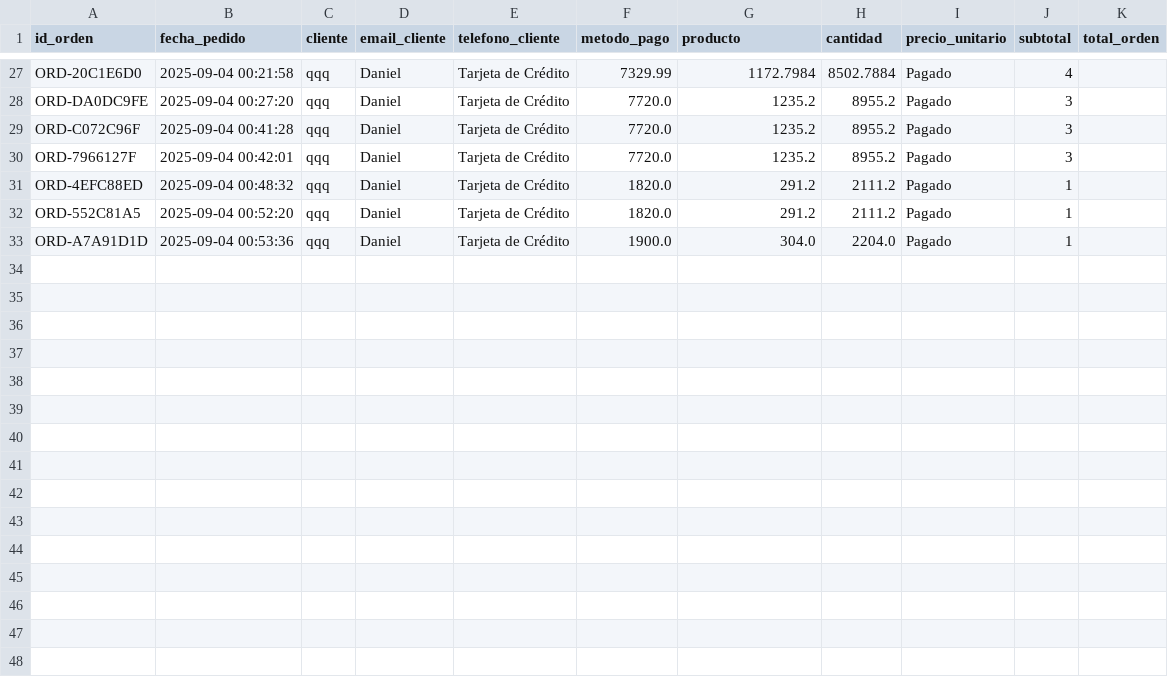
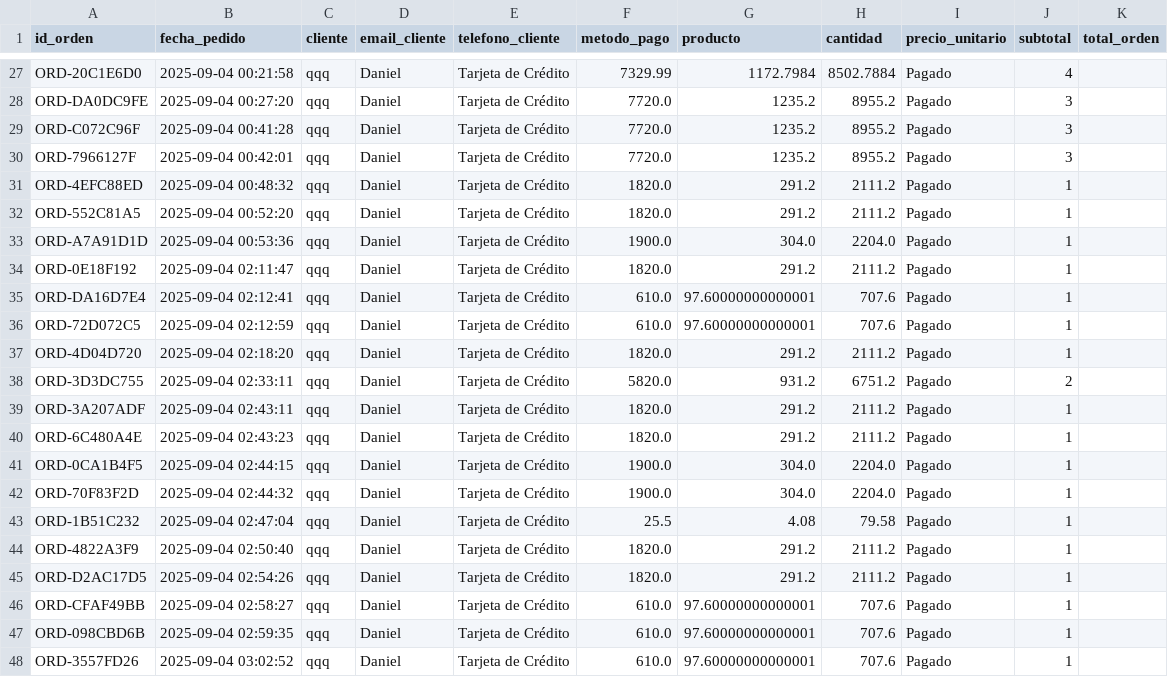
Before and after one commit to Armoon01/Proyecto-Estructuras-de-Datos, a CSV file: Data/ordenes.csv, drawn as a sheet; only a part is shown, gaps mark what is left out; the diff names each change by its address in the sheet, - before the commit and + after, or states it on an @@ line.

```diff
--- a/Data/ordenes.csv
+++ b/Data/ordenes.csv
+row 34: ORD-0E18F192 | 2025-09-04 02:11:47 | qqq | Daniel | Tarjeta de Crédito | 1820.0 | 291.2 | 2111.2 | Pagado | 1
+row 35: ORD-DA16D7E4 | 2025-09-04 02:12:41 | qqq | Daniel | Tarjeta de Crédito | 610.0 | 97.60000000000001 | 707.6 | Pagado | 1
+row 36: ORD-72D072C5 | 2025-09-04 02:12:59 | qqq | Daniel | Tarjeta de Crédito | 610.0 | 97.60000000000001 | 707.6 | Pagado | 1
+row 37: ORD-4D04D720 | 2025-09-04 02:18:20 | qqq | Daniel | Tarjeta de Crédito | 1820.0 | 291.2 | 2111.2 | Pagado | 1
+row 38: ORD-3D3DC755 | 2025-09-04 02:33:11 | qqq | Daniel | Tarjeta de Crédito | 5820.0 | 931.2 | 6751.2 | Pagado | 2
+row 39: ORD-3A207ADF | 2025-09-04 02:43:11 | qqq | Daniel | Tarjeta de Crédito | 1820.0 | 291.2 | 2111.2 | Pagado | 1
+row 40: ORD-6C480A4E | 2025-09-04 02:43:23 | qqq | Daniel | Tarjeta de Crédito | 1820.0 | 291.2 | 2111.2 | Pagado | 1
+row 41: ORD-0CA1B4F5 | 2025-09-04 02:44:15 | qqq | Daniel | Tarjeta de Crédito | 1900.0 | 304.0 | 2204.0 | Pagado | 1
+row 42: ORD-70F83F2D | 2025-09-04 02:44:32 | qqq | Daniel | Tarjeta de Crédito | 1900.0 | 304.0 | 2204.0 | Pagado | 1
+row 43: ORD-1B51C232 | 2025-09-04 02:47:04 | qqq | Daniel | Tarjeta de Crédito | 25.5 | 4.08 | 79.58 | Pagado | 1
+row 44: ORD-4822A3F9 | 2025-09-04 02:50:40 | qqq | Daniel | Tarjeta de Crédito | 1820.0 | 291.2 | 2111.2 | Pagado | 1
+row 45: ORD-D2AC17D5 | 2025-09-04 02:54:26 | qqq | Daniel | Tarjeta de Crédito | 1820.0 | 291.2 | 2111.2 | Pagado | 1
+row 46: ORD-CFAF49BB | 2025-09-04 02:58:27 | qqq | Daniel | Tarjeta de Crédito | 610.0 | 97.60000000000001 | 707.6 | Pagado | 1
+row 47: ORD-098CBD6B | 2025-09-04 02:59:35 | qqq | Daniel | Tarjeta de Crédito | 610.0 | 97.60000000000001 | 707.6 | Pagado | 1
+row 48: ORD-3557FD26 | 2025-09-04 03:02:52 | qqq | Daniel | Tarjeta de Crédito | 610.0 | 97.60000000000001 | 707.6 | Pagado | 1
```
Also changed, not shown: Data/pagos.csv, Data/productos.csv, 5 other files.
